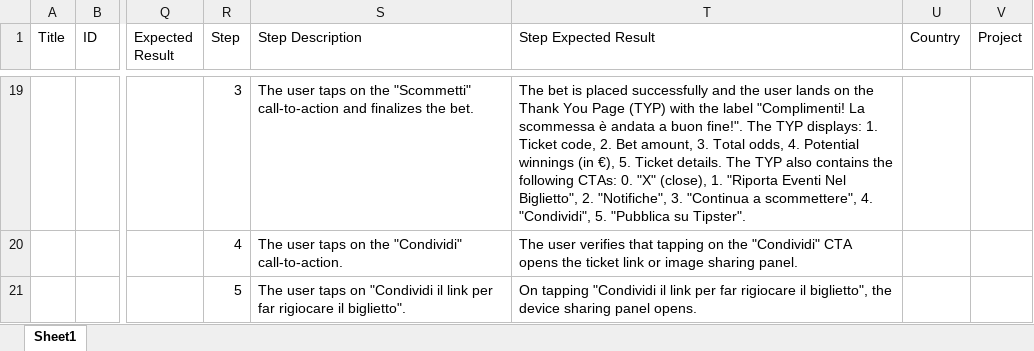
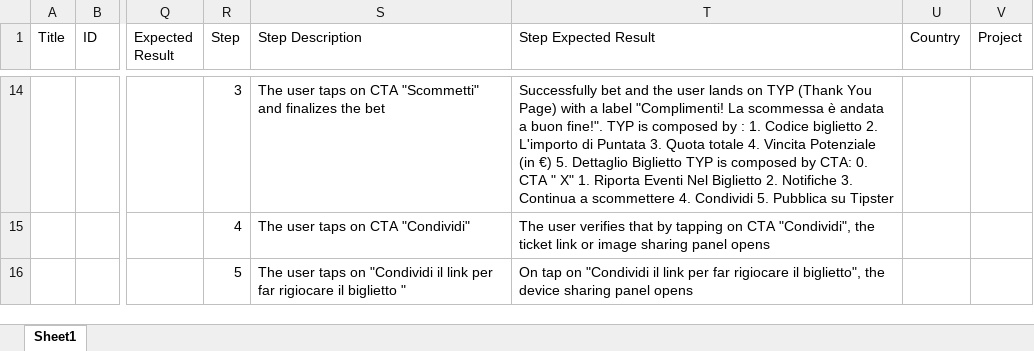
Before and after one commit to PyJess/Sisal, an Excel workbook: outputs/testbook_controllosintattico_feedbackAI.xlsx, sheet Sheet1, drawn as a sheet; only a part is shown, gaps mark what is left out; values as stored, in another font and other column widths than the file's, no cell formats; addresses are those after the commit; the diff covers the shown part only; the diff names each change by its address in the sheet, - before the commit and + after, or states it on an @@ line.

```diff
--- a/outputs/testbook_controllosintattico_feedbackAI.xlsx (sheet Sheet1)
+++ b/outputs/testbook_controllosintattico_feedbackAI.xlsx (sheet Sheet1)
-S14 (Step Description): …taps on the "Scommetti" call-to-action and finalizes the bet.
+S14 (Step Description): …taps on CTA "Scommetti" and finalizes the bet
-T14 (Step Expected Result): The bet is placed successfully and the user lands on the Thank You Page (TYP) with the label "Complimenti! La scommessa è andata a buon fine!". The TYP displays: 1. Ticket code, 2. Bet amount, 3. Total odds, 4. Potential winnings (in €), 5. Ticket details. The TYP also contains the following CTAs: 0. "X" (close), 1. "Riporta Eventi Nel Biglietto", 2. "Notifiche", 3. "Continua a scommettere", 4. "Condividi", 5. "Pubblica su Tipster".
+T14 (Step Expected Result): Successfully bet and the user lands on TYP (Thank You Page) with a label "Complimenti! La scommessa è andata a buon fine!". TYP is composed by : 1. Codice biglietto 2. L'importo di Puntata 3. Quota totale 4. Vincita Potenziale (in €) 5. Dettaglio Biglietto TYP is composed by CTA: 0. CTA " X" 1. Riporta Eventi Nel Biglietto 2. Notifiche 3. Continua a scommettere 4. Condividi 5. Pubblica su Tipster
-S15 (Step Description): The user taps on the "Condividi" call-to-action.
+S15 (Step Description): The user taps on CTA "Condividi"
-T15 (Step Expected Result): …verifies that tapping on the "Condividi" CTA opens the ticket link or image sharing panel.
+T15 (Step Expected Result): …verifies that by tapping on CTA "Condividi", the ticket link or image sharing panel opens
-S16 (Step Description): …rigiocare il biglietto".
+S16 (Step Description): …rigiocare il biglietto "
-T16 (Step Expected Result): On tapping "Condividi il link per far rigiocare il biglietto", the device sharing panel opens.
+T16 (Step Expected Result): On tap on "Condividi il link per far rigiocare il biglietto", the device sharing panel opens
```
Also changed, not shown: 3 added rows, 44 removed rows and 282 edited cells elsewhere in this sheet, cell formats, outputs/generated_test_AccreditoVincite_feedbackAI.xlsx, outputs/testbook_applicativi_feedbackAI.xlsx, 19 other files.
